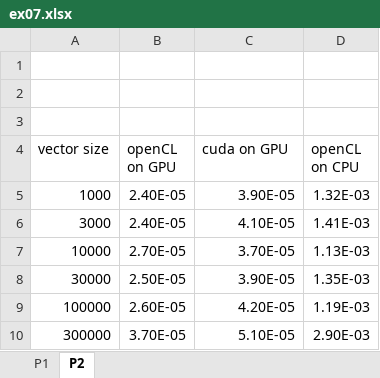
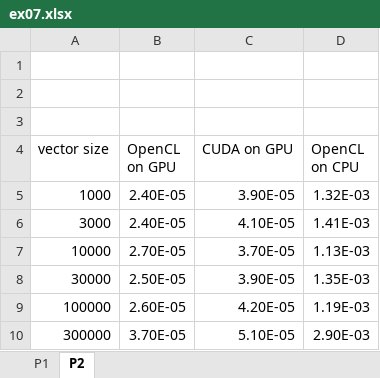
Before and after one commit to shinterseer/CSMC_2021WS, an Excel workbook: ex07/ex07.xlsx, sheet P2, drawn as a sheet; only a part is shown; values as stored, in another font and other column widths than the file's, no borders; charts and pictures not drawn; the diff names each change by its address in the sheet, - before the commit and + after, or states it on an @@ line.

```diff
--- a/ex07/ex07.xlsx (sheet P2)
+++ b/ex07/ex07.xlsx (sheet P2)
-B4: openCL on GPU
+B4: OpenCL on GPU
-C4: cuda on GPU
+C4: CUDA on GPU
-D4: openCL on CPU
+D4: OpenCL on CPU
```
Also changed, not shown: charts or pictures, 1 other file.
